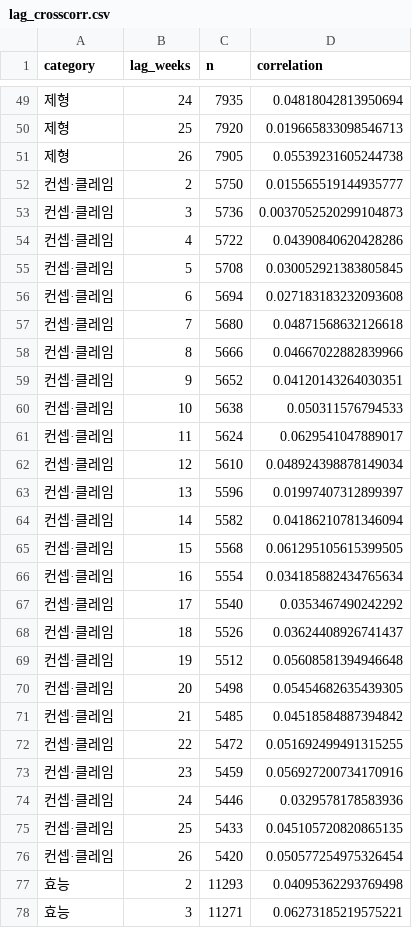
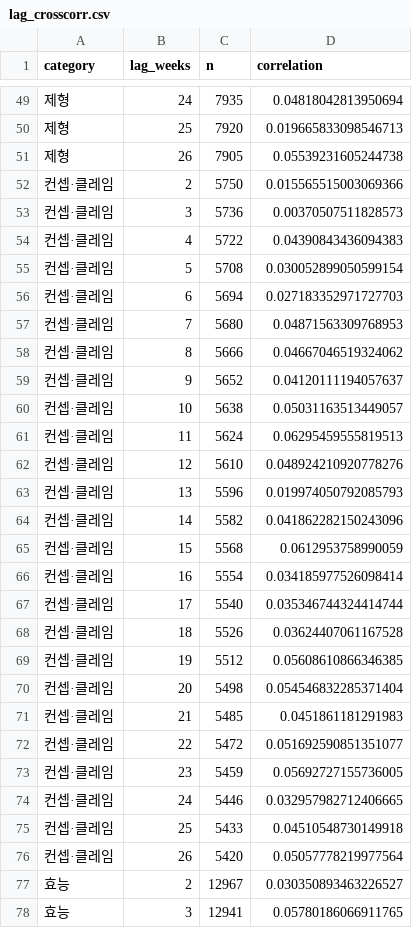
Before and after one commit to hyunj11/thesis, a CSV file: lag_crosscorr.csv, drawn as a sheet; only a part is shown, gaps mark what is left out; the diff covers the shown part only.

```diff
--- a/lag_crosscorr.csv
+++ b/lag_crosscorr.csv
@@ -51,28 +51,28 @@
 제형,26,7905,0.05539231605244738
-컨셉·클레임,2,5750,0.015565519144935777
-컨셉·클레임,3,5736,0.0037052520299104873
-컨셉·클레임,4,5722,0.04390840620428286
-컨셉·클레임,5,5708,0.030052921383805845
-컨셉·클레임,6,5694,0.027183183232093608
-컨셉·클레임,7,5680,0.04871568632126618
-컨셉·클레임,8,5666,0.04667022882839966
-컨셉·클레임,9,5652,0.04120143264030351
-컨셉·클레임,10,5638,0.050311576794533
-컨셉·클레임,11,5624,0.0629541047889017
-컨셉·클레임,12,5610,0.048924398878149034
-컨셉·클레임,13,5596,0.01997407312899397
-컨셉·클레임,14,5582,0.04186210781346094
-컨셉·클레임,15,5568,0.061295105615399505
-컨셉·클레임,16,5554,0.034185882434765634
-컨셉·클레임,17,5540,0.0353467490242292
-컨셉·클레임,18,5526,0.03624408926741437
-컨셉·클레임,19,5512,0.05608581394946648
-컨셉·클레임,20,5498,0.05454682635439305
-컨셉·클레임,21,5485,0.04518584887394842
-컨셉·클레임,22,5472,0.051692499491315255
-컨셉·클레임,23,5459,0.056927200734170916
-컨셉·클레임,24,5446,0.0329578178583936
-컨셉·클레임,25,5433,0.045105720820865135
-컨셉·클레임,26,5420,0.050577254975326454
-효능,2,11293,0.04095362293769498
-효능,3,11271,0.06273185219575221
+컨셉·클레임,2,5750,0.015565515003069366
+컨셉·클레임,3,5736,0.00370507511828573
+컨셉·클레임,4,5722,0.04390843436094383
+컨셉·클레임,5,5708,0.030052899050599154
+컨셉·클레임,6,5694,0.027183352971727703
+컨셉·클레임,7,5680,0.04871563309768953
+컨셉·클레임,8,5666,0.04667046519324062
+컨셉·클레임,9,5652,0.04120111194057637
+컨셉·클레임,10,5638,0.05031163513449057
+컨셉·클레임,11,5624,0.06295459555819513
+컨셉·클레임,12,5610,0.048924210920778276
+컨셉·클레임,13,5596,0.019974050792085793
+컨셉·클레임,14,5582,0.041862282150243096
+컨셉·클레임,15,5568,0.0612953758990059
+컨셉·클레임,16,5554,0.034185977526098414
+컨셉·클레임,17,5540,0.035346744324414744
+컨셉·클레임,18,5526,0.03624407061167528
+컨셉·클레임,19,5512,0.05608610866346385
+컨셉·클레임,20,5498,0.054546832285371404
+컨셉·클레임,21,5485,0.0451861181291983
+컨셉·클레임,22,5472,0.051692590851351077
+컨셉·클레임,23,5459,0.05692727155736005
+컨셉·클레임,24,5446,0.032957982712406665
+컨셉·클레임,25,5433,0.04510548730149918
+컨셉·클레임,26,5420,0.05057778219977564
+효능,2,12967,0.030350893463226527
+효능,3,12941,0.05780186066911765
```
Also changed, not shown: 96 edited cells elsewhere in this file, catboost_results.csv, 3 other files.
